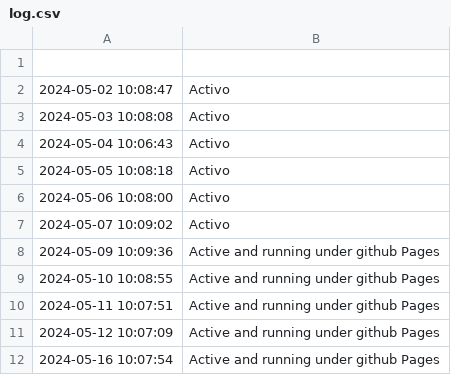
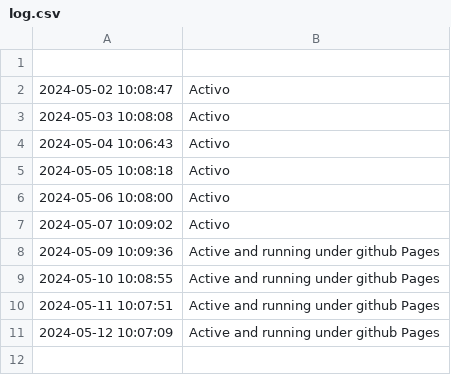
Before and after one commit to edujbarrios/eyemadmusicwebsite, a CSV file: checks/log.csv, drawn as a sheet; the diff names each change by its address in the sheet, - before the commit and + after, or states it on an @@ line.

```diff
--- a/checks/log.csv
+++ b/checks/log.csv
-row 12: 2024-05-16 10:07:54 | Active and running under github Pages
```
Also changed, not shown: 5 other files.
